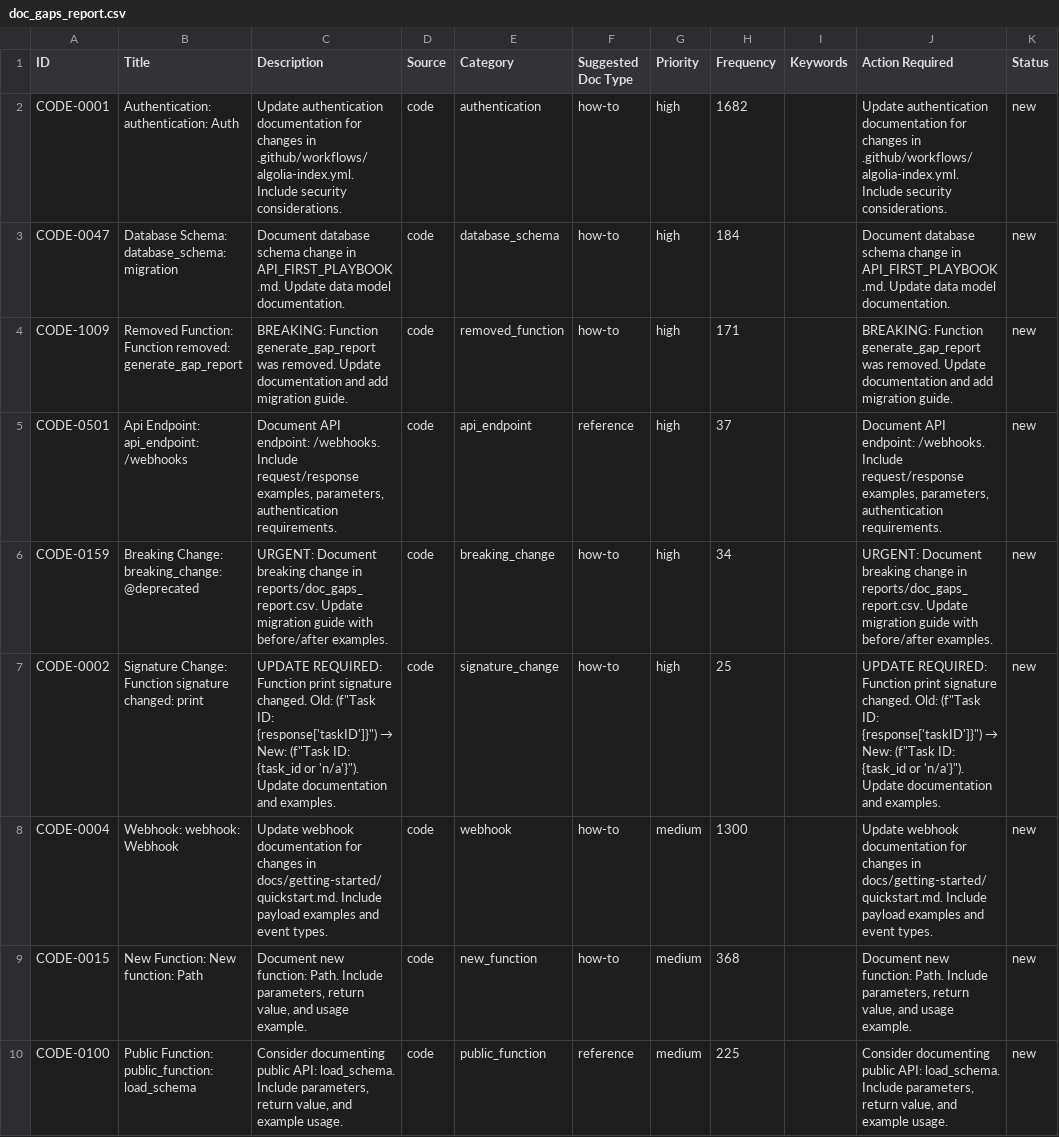
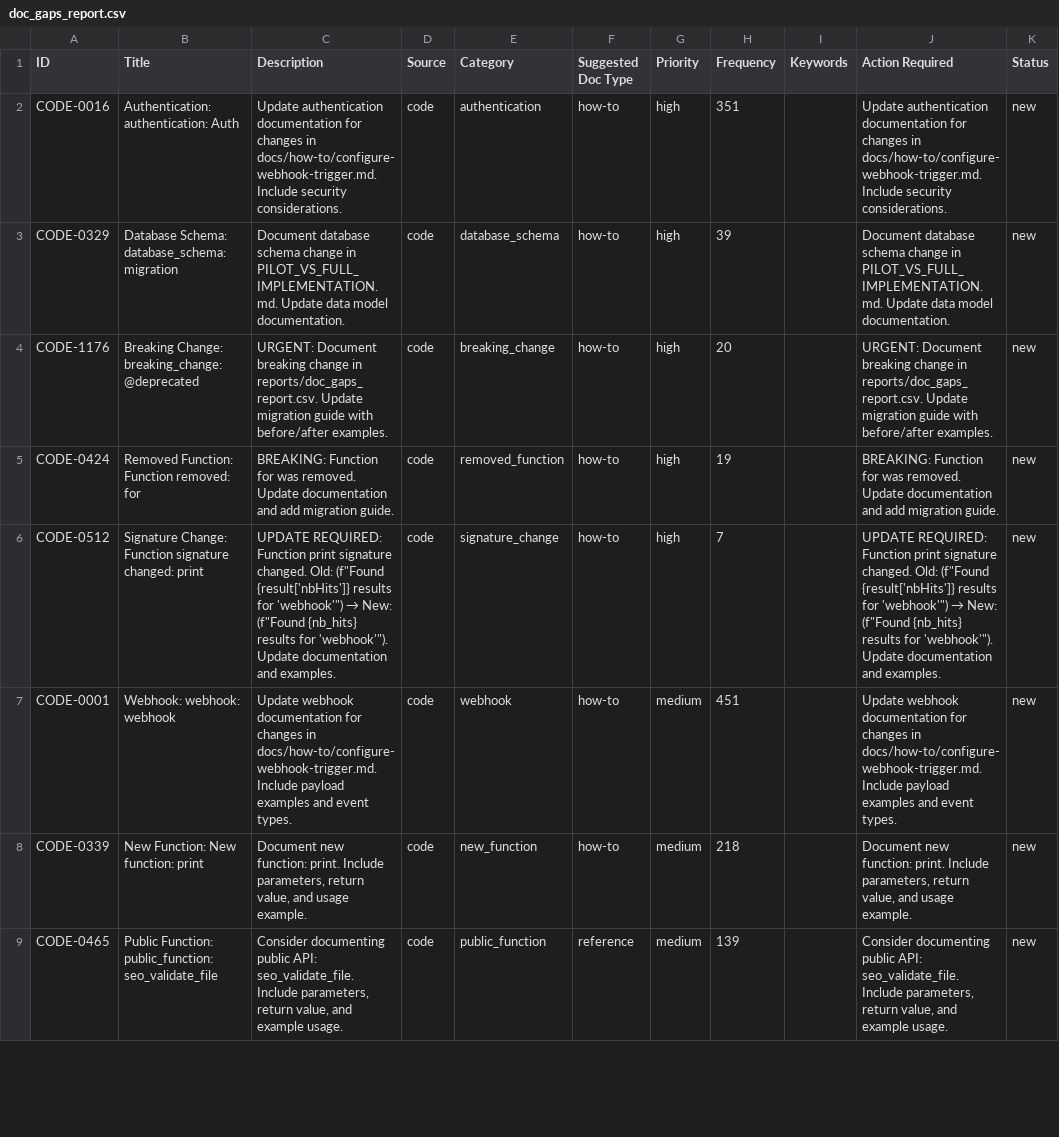
Before and after one commit to YevheniiaDolska/automated-docs-pipeline, a CSV file: reports/doc_gaps_report.csv, drawn as a sheet; only a part is shown; the diff covers the shown part only.

```diff
--- a/reports/doc_gaps_report.csv
+++ b/reports/doc_gaps_report.csv
@@ -1,10 +1,9 @@
 ID,Title,Description,Source,Category,Suggested Doc Type,Priority,Frequency,Keywords,Action Required,Status
-CODE-0001,Authentication: authentication: Auth,Update authentication documentation for changes in .github/workflows/algolia-index.yml. Include security considerations.,code,authentication,how-to,high,1682,,Update authentication documentation for changes in .github/workflows/algolia-index.yml. Include security considerations.,new
-CODE-0047,Database Schema: database_schema: migration,Document database schema change in API_FIRST_PLAYBOOK.md. Update data model documentation.,code,database_schema,how-to,high,184,,Document database schema change in API_FIRST_PLAYBOOK.md. Update data model documentation.,new
-CODE-1009,Removed Function: Function removed: generate_gap_report,BREAKING: Function generate_gap_report was removed. Update documentation and add migration guide.,code,removed_function,how-to,high,171,,BREAKING: Function generate_gap_report was removed. Update documentation and add migration guide.,new
-CODE-0501,Api Endpoint: api_endpoint: /webhooks,"Document API endpoint: /webhooks. Include request/response examples, parameters, authentication requirements.",code,api_endpoint,reference,high,37,,"Document API endpoint: /webhooks. Include request/response examples, parameters, authentication requirements.",new
-CODE-0159,Breaking Change: breaking_change: @deprecated,URGENT: Document breaking change in reports/doc_gaps_report.csv. Update migration guide with before/after examples.,code,breaking_change,how-to,high,34,,URGENT: Document breaking change in reports/doc_gaps_report.csv. Update migration guide with before/after examples.,new
-CODE-0002,Signature Change: Function signature changed: print,"UPDATE REQUIRED: Function print signature changed. Old: (f""Task ID: {response['taskID']}"") → New: (f""Task ID: {task_id or 'n/a'}""). Update documentation and examples.",code,signature_change,how-to,high,25,,"UPDATE REQUIRED: Function print signature changed. Old: (f""Task ID: {response['taskID']}"") → New: (f""Task ID: {task_id or 'n/a'}""). Update documentation and examples.",new
-CODE-0004,Webhook: webhook: Webhook,Update webhook documentation for changes in docs/getting-started/quickstart.md. Include payload examples and event types.,code,webhook,how-to,medium,1300,,Update webhook documentation for changes in docs/getting-started/quickstart.md. Include payload examples and event types.,new
-CODE-0015,New Function: New function: Path,"Document new function: Path. Include parameters, return value, and usage example.",code,new_function,how-to,medium,368,,"Document new function: Path. Include parameters, return value, and usage example.",new
-CODE-0100,Public Function: public_function: load_schema,"Consider documenting public API: load_schema. Include parameters, return value, and example usage.",code,public_function,reference,medium,225,,"Consider documenting public API: load_schema. Include parameters, return value, and example usage.",new
+CODE-0016,Authentication: authentication: Auth,Update authentication documentation for changes in docs/how-to/configure-webhook-trigger.md. Include security considerations.,code,authentication,how-to,high,351,,Update authentication documentation for changes in docs/how-to/configure-webhook-trigger.md. Include security considerations.,new
+CODE-0329,Database Schema: database_schema: migration,Document database schema change in PILOT_VS_FULL_IMPLEMENTATION.md. Update data model documentation.,code,database_schema,how-to,high,39,,Document database schema change in PILOT_VS_FULL_IMPLEMENTATION.md. Update data model documentation.,new
+CODE-1176,Breaking Change: breaking_change: @deprecated,URGENT: Document breaking change in reports/doc_gaps_report.csv. Update migration guide with before/after examples.,code,breaking_change,how-to,high,20,,URGENT: Document breaking change in reports/doc_gaps_report.csv. Update migration guide with before/after examples.,new
+CODE-0424,Removed Function: Function removed: for,BREAKING: Function for was removed. Update documentation and add migration guide.,code,removed_function,how-to,high,19,,BREAKING: Function for was removed. Update documentation and add migration guide.,new
+CODE-0512,Signature Change: Function signature changed: print,"UPDATE REQUIRED: Function print signature changed. Old: (f""Found {result['nbHits']} results for 'webhook'"") → New: (f""Found {nb_hits} results for 'webhook'""). Update documentation and examples.",code,signature_change,how-to,high,7,,"UPDATE REQUIRED: Function print signature changed. Old: (f""Found {result['nbHits']} results for 'webhook'"") → New: (f""Found {nb_hits} results for 'webhook'""). Update documentation and examples.",new
+CODE-0001,Webhook: webhook: webhook,Update webhook documentation for changes in docs/how-to/configure-webhook-trigger.md. Include payload examples and event types.,code,webhook,how-to,medium,451,,Update webhook documentation for changes in docs/how-to/configure-webhook-trigger.md. Include payload examples and event types.,new
+CODE-0339,New Function: New function: print,"Document new function: print. Include parameters, return value, and usage example.",code,new_function,how-to,medium,218,,"Document new function: print. Include parameters, return value, and usage example.",new
+CODE-0465,Public Function: public_function: seo_validate_file,"Consider documenting public API: seo_validate_file. Include parameters, return value, and example usage.",code,public_function,reference,medium,139,,"Consider documenting public API: seo_validate_file. Include parameters, return value, and example usage.",new
```
Also changed, not shown: 1 added row, 3 removed rows and 10 edited cells elsewhere in this file, 1 other file.
